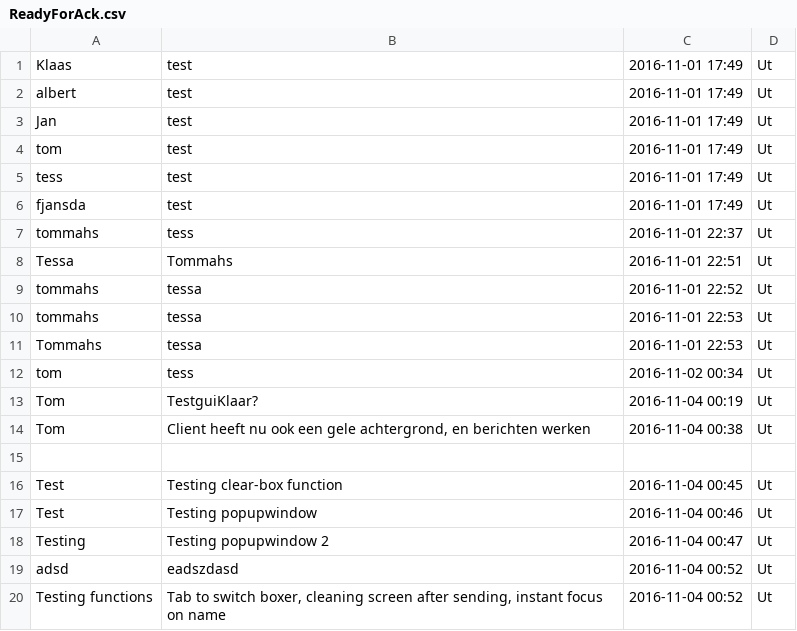
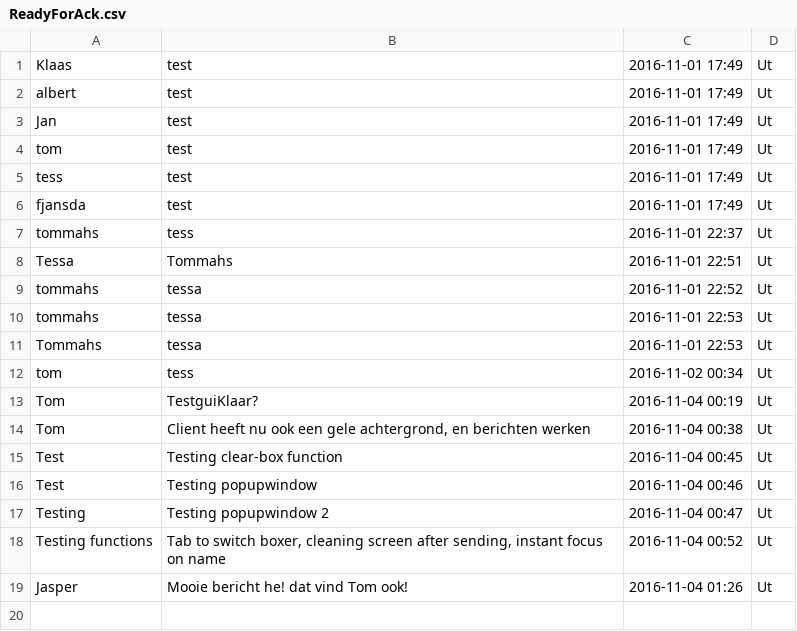
Before and after one commit to tommahs/TeamLolli, a CSV file: ReadyForAck.csv, drawn as a sheet; removed rows and columns are numbered as before the commit, all else as after; the diff names each change by its address in the sheet, - before the commit and + after, or states it on an @@ line.

```diff
--- a/ReadyForAck.csv
+++ b/ReadyForAck.csv
-row 15: (empty)
-row 19: adsd | eadszdasd | 2016-11-04 00:52 | Ut
+row 19: Jasper | Mooie bericht he! dat vind Tom ook! | 2016-11-04 01:26 | Ut
```
Also changed, not shown: clients.csv, logfile.csv, 1 other file.
